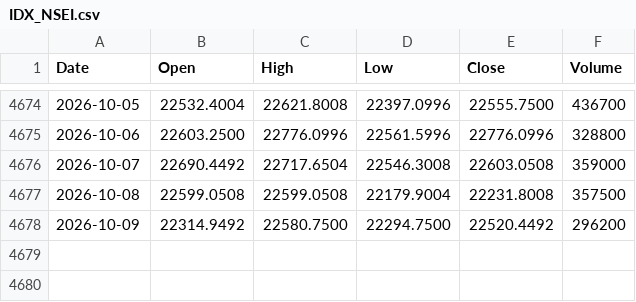
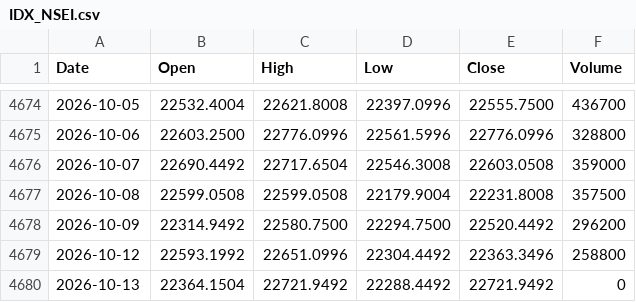
Before and after one commit to Anankin77/nse-backtester, a CSV file: prices/IDX_NSEI.csv, drawn as a sheet; only a part is shown, gaps mark what is left out; the diff names each change by its address in the sheet, - before the commit and + after, or states it on an @@ line.

```diff
--- a/prices/IDX_NSEI.csv
+++ b/prices/IDX_NSEI.csv
+row 4679: 2026-10-12 | 22593.1992 | 22651.0996 | 22304.4492 | 22363.3496 | 258800
+row 4680: 2026-10-13 | 22364.1504 | 22721.9492 | 22288.4492 | 22721.9492 | 0
```
Also changed, not shown: prices/BAJAJ-AUTO.csv, prices/HCLTECH.csv, 49 other files.
